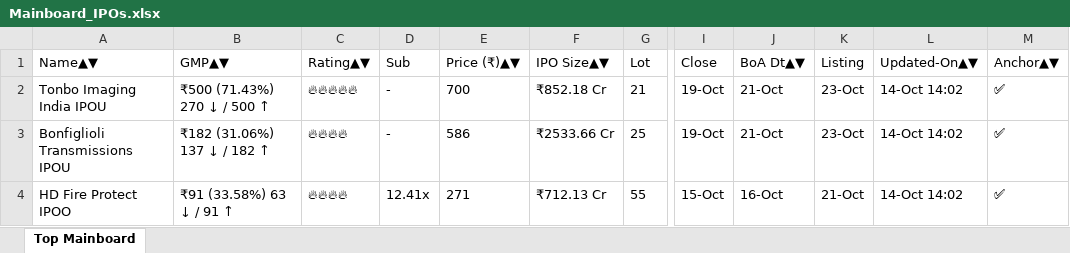
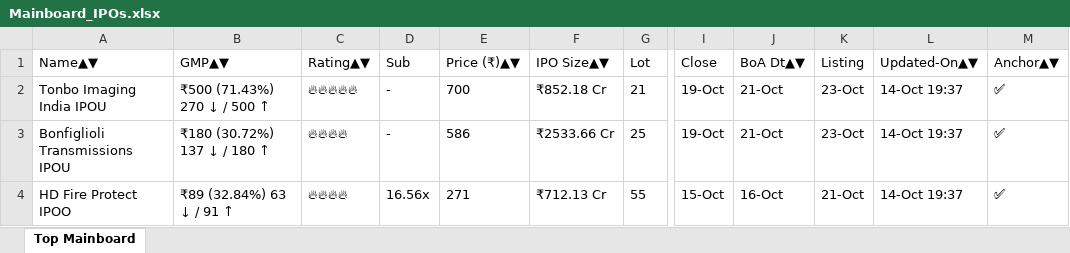
Before and after one commit to ayushpdkushwaha1/ipo-gmp-bot, an Excel workbook: files/Mainboard_IPOs.xlsx, sheet Top Mainboard, drawn as a sheet; only a part is shown, gaps mark what is left out; values as stored, in another font and other column widths than the file's, no borders; the diff names each change by its address in the sheet, - before the commit and + after, or states it on an @@ line.

```diff
--- a/files/Mainboard_IPOs.xlsx (sheet Top Mainboard)
+++ b/files/Mainboard_IPOs.xlsx (sheet Top Mainboard)
-L2:L4 (Updated-On▲▼): 14-Oct 14:02
+L2:L4 (Updated-On▲▼): 14-Oct 19:37
-B3 (GMP▲▼): ₹182 (31.06%) 137 ↓ / 182 ↑
+B3 (GMP▲▼): ₹180 (30.72%) 137 ↓ / 180 ↑
-B4 (GMP▲▼): ₹91 (33.58%) 63 ↓ / 91 ↑
+B4 (GMP▲▼): ₹89 (32.84%) 63 ↓ / 91 ↑
-D4 (Sub): 12.41x
+D4 (Sub): 16.56x
```
Also changed, not shown: files/SME_IPOs.xlsx, files/gmp.xlsx, 2 other files.
